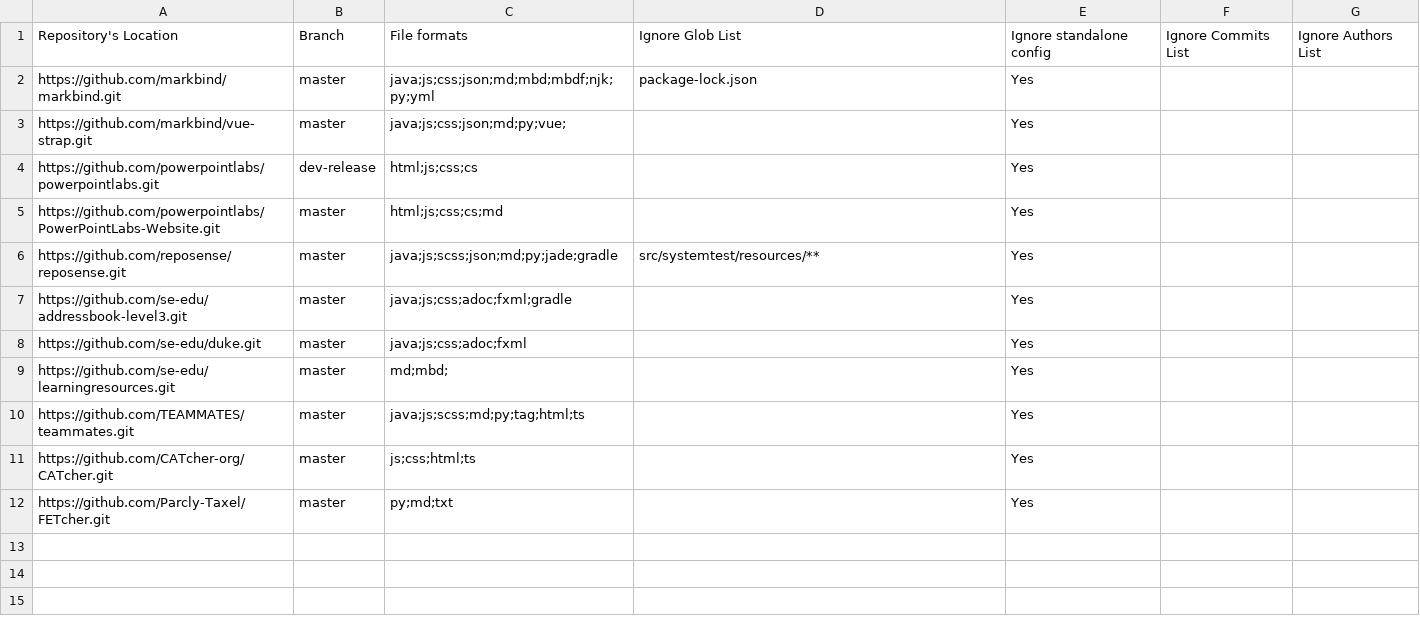
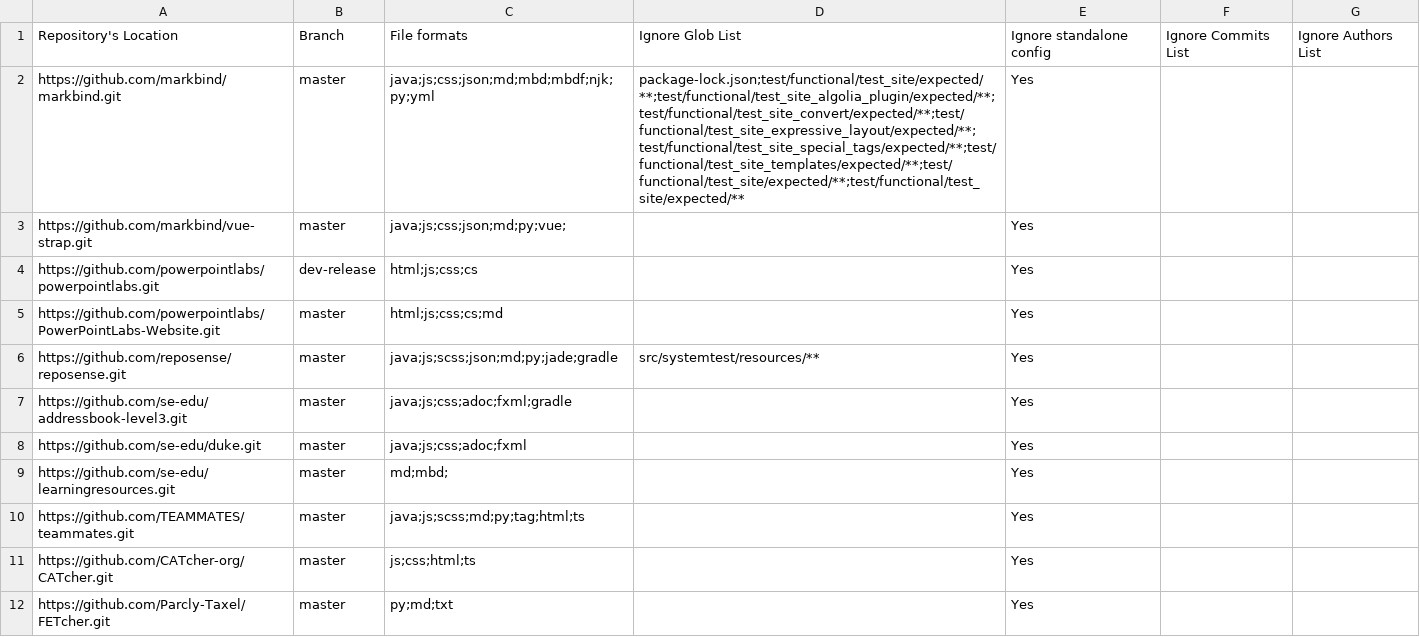
Before and after one commit to nus-cs3281/2020-dashboard, a CSV file: configs/repo-config.csv, drawn as a sheet.

Commit message:
Update MarkBind's ignore list * ignores test site artifacts * include learningresources contrib of le0tan

```diff
--- a/configs/repo-config.csv
+++ b/configs/repo-config.csv
@@ -1,3 +1,3 @@
 Repository's Location,Branch,File formats,Ignore Glob List,Ignore standalone config,Ignore Commits List,Ignore Authors List
-https://github.com/markbind/markbind.git,master,java;js;css;json;md;mbd;mbdf;njk;py;yml,package-lock.json,Yes,,
+https://github.com/markbind/markbind.git,master,java;js;css;json;md;mbd;mbdf;njk;py;yml,package-lock.json;test/functional/test_site/expected/**;test/functional/test_site_algolia_plugin/expected/**;test/functional/test_site_convert/expected/**;test/functional/test_site_expressive_layout/expected/**;test/functional/test_site_special_tags/expected/**;test/functional/test_site_templates/expected/**;test/functional/test_site/expected/**;test/functional/test_site/expected/**,Yes,,
 https://github.com/markbind/vue-strap.git,master,java;js;css;json;md;py;vue;,,Yes,,
```
Also changed, not shown: configs/author-config.csv.
